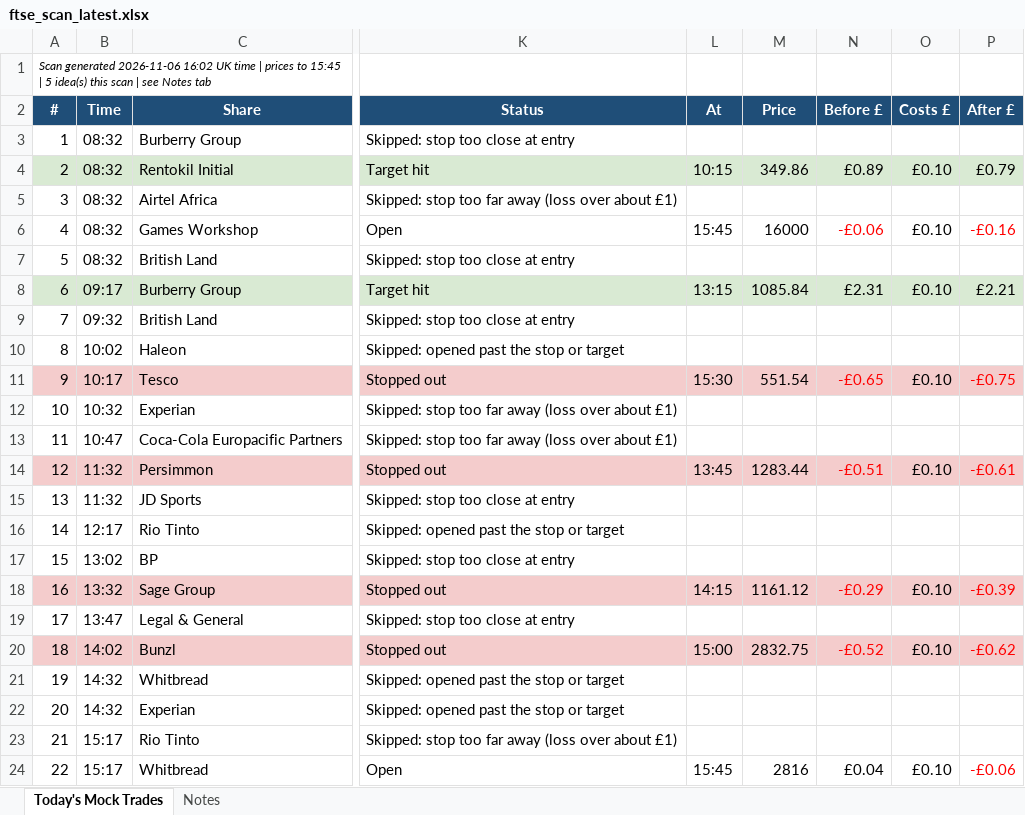
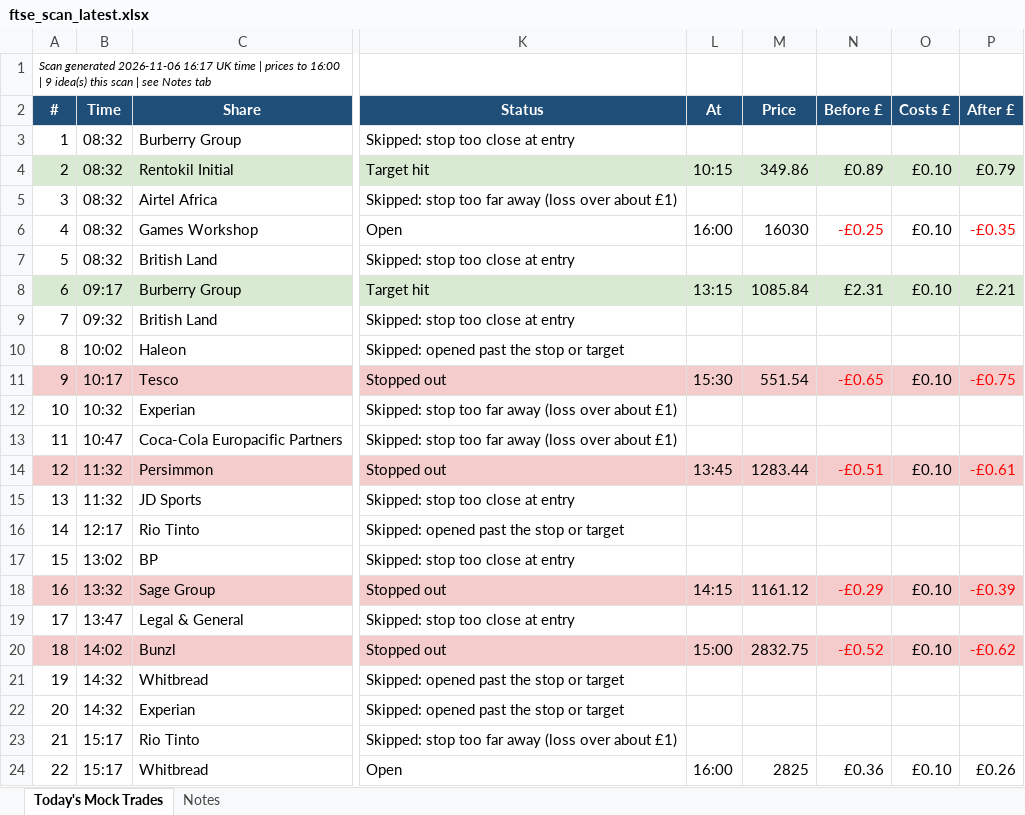
Before and after one commit to philwright210458-blip/ftse-trader, an Excel workbook: ftse_scan_latest.xlsx, sheet Today's Mock Trades, drawn as a sheet; only a part is shown, gaps mark what is left out; values as stored, in another font and other column widths than the file's, no borders; the diff names each change by its address in the sheet, - before the commit and + after, or states it on an @@ line.

```diff
--- a/ftse_scan_latest.xlsx (sheet Today's Mock Trades)
+++ b/ftse_scan_latest.xlsx (sheet Today's Mock Trades)
-A1 (#): …generated 2026-11-06 16:02 UK time | prices to 15:45 | 5 idea(s) this…
+A1 (#): …generated 2026-11-06 16:17 UK time | prices to 16:00 | 9 idea(s) this…
-L6 (At): 15:45
+L6 (At): 16:00
-M6 (Price): 16000
+M6 (Price): 16030
-N6 (Before £): -£0.06
+N6 (Before £): -£0.25
-P6 (After £): -£0.16
+P6 (After £): -£0.35
-L24 (At): 15:45
+L24 (At): 16:00
-M24 (Price): 2816
+M24 (Price): 2825
-N24 (Before £): £0.04
+N24 (Before £): £0.36
-P24 (After £): -£0.06
+P24 (After £): £0.26
-P24 text colour: #FF0000
+P24 text colour: black
```
Also changed, not shown: 2 other files.
